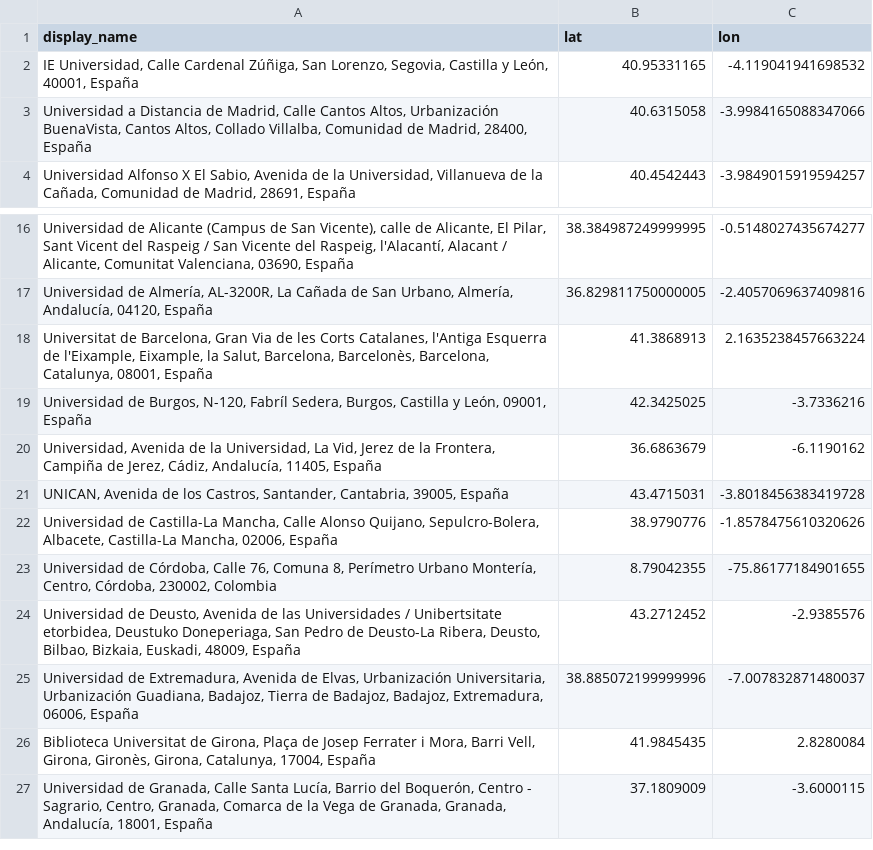
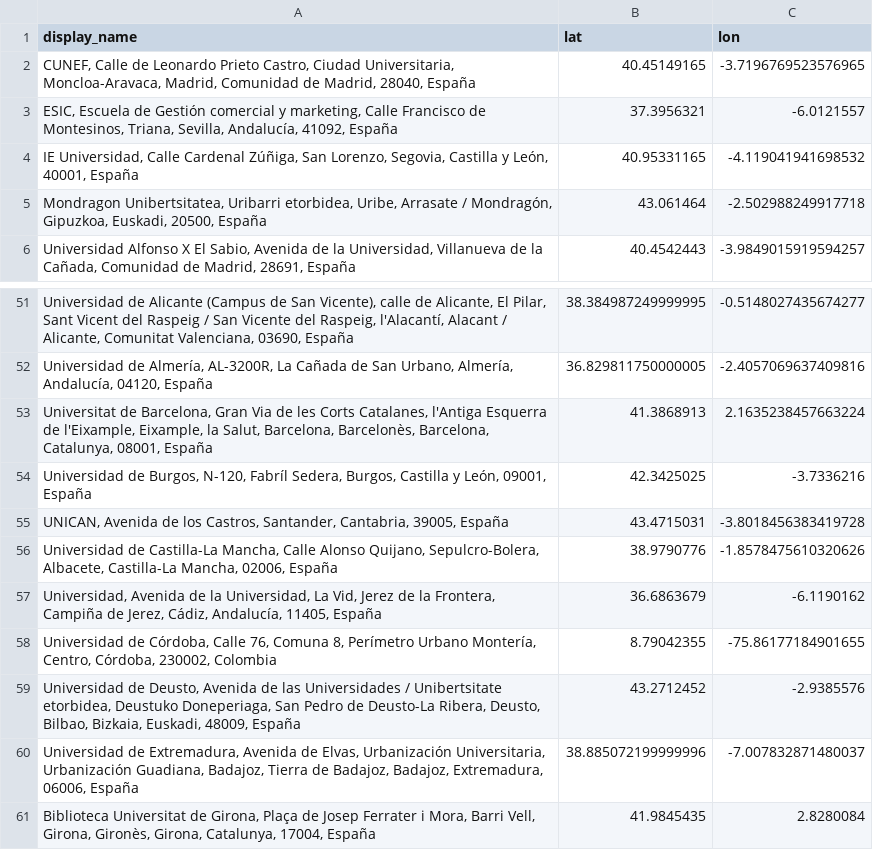
Before and after one commit to Dacarpe03/SIC_Big_Data_CDC, a CSV file: Datos/localizacion.csv, drawn as a sheet; only a part is shown, gaps mark what is left out; the shorter side is filled out with more unchanged rows; the diff covers the shown part only.

```diff
--- a/Datos/localizacion.csv
+++ b/Datos/localizacion.csv
@@ -1,4 +1,6 @@
 display_name,lat,lon
+"CUNEF, Calle de Leonardo Prieto Castro, Ciudad Universitaria, Moncloa-Aravaca, Madrid, Comunidad de Madrid, 28040, España",40.45149165,-3.7196769523576965
+"ESIC, Escuela de Gestión comercial y marketing, Calle Francisco de Montesinos, Triana, Sevilla, Andalucía, 41092, España",37.3956321,-6.0121557
 "IE Universidad, Calle Cardenal Zúñiga, San Lorenzo, Segovia, Castilla y León, 40001, España",40.95331165,-4.119041941698532
-"Universidad a Distancia de Madrid, Calle Cantos Altos, Urbanización BuenaVista, Cantos Altos, Collado Villalba, Comunidad de Madrid, 28400, España",40.6315058,-3.9984165088347066
+"Mondragon Unibertsitatea, Uribarri etorbidea, Uribe, Arrasate / Mondragón, Gipuzkoa, Euskadi, 20500, España",43.061464,-2.502988249917718
 "Universidad Alfonso X El Sabio, Avenida de la Universidad, Villanueva de la Cañada, Comunidad de Madrid, 28691, España",40.4542443,-3.9849015919594257
@@ -19,5 +54,5 @@ display_name,lat,lon
 "Universidad de Burgos, N-120, Fabríl Sedera, Burgos, Castilla y León, 09001, España",42.3425025,-3.7336216
-"Universidad, Avenida de la Universidad, La Vid, Jerez de la Frontera, Campiña de Jerez, Cádiz, Andalucía, 11405, España",36.6863679,-6.1190162
 "UNICAN, Avenida de los Castros, Santander, Cantabria, 39005, España",43.4715031,-3.8018456383419728
 "Universidad de Castilla-La Mancha, Calle Alonso Quijano, Sepulcro-Bolera, Albacete, Castilla-La Mancha, 02006, España",38.9790776,-1.8578475610320626
+"Universidad, Avenida de la Universidad, La Vid, Jerez de la Frontera, Campiña de Jerez, Cádiz, Andalucía, 11405, España",36.6863679,-6.1190162
 "Universidad de Córdoba, Calle 76, Comuna 8, Perímetro Urbano Montería, Centro, Córdoba, 230002, Colombia",8.79042355,-75.86177184901655
```
Also changed, not shown: 21 added rows, 11 removed rows and 22 moved rows elsewhere in this file, 8 other files.
